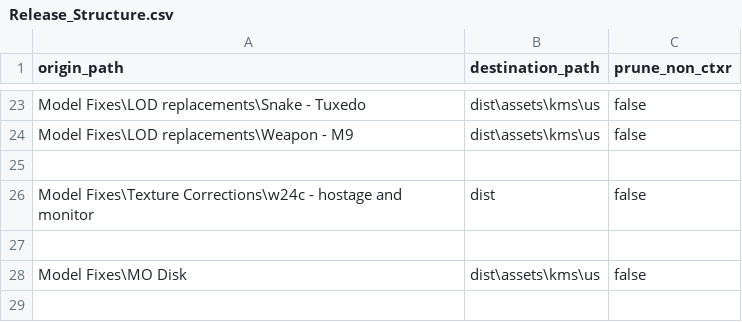
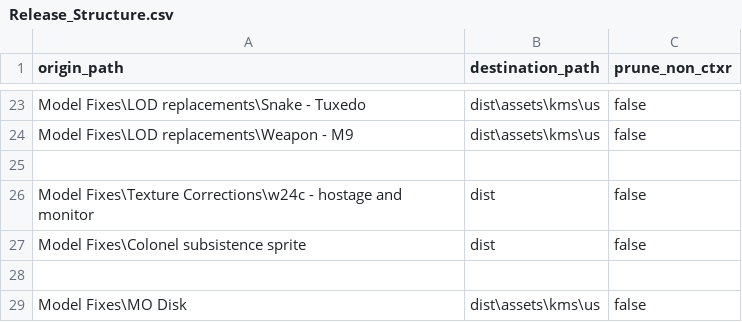
Before and after one commit to ShizCalev/MGS2-Community-Bugfix-Compilation, a CSV file: Release_Structure.csv, drawn as a sheet; only a part is shown, gaps mark what is left out; the shorter side is filled out with more unchanged rows; the diff names each change by its address in the sheet, - before the commit and + after, or states it on an @@ line.

Commit message:
Colonel sub sprite finished

```diff
--- a/Release_Structure.csv
+++ b/Release_Structure.csv
+row 27: Model Fixes\Colonel subsistence sprite | dist | false
```
Also changed, not shown: 5 other files.
